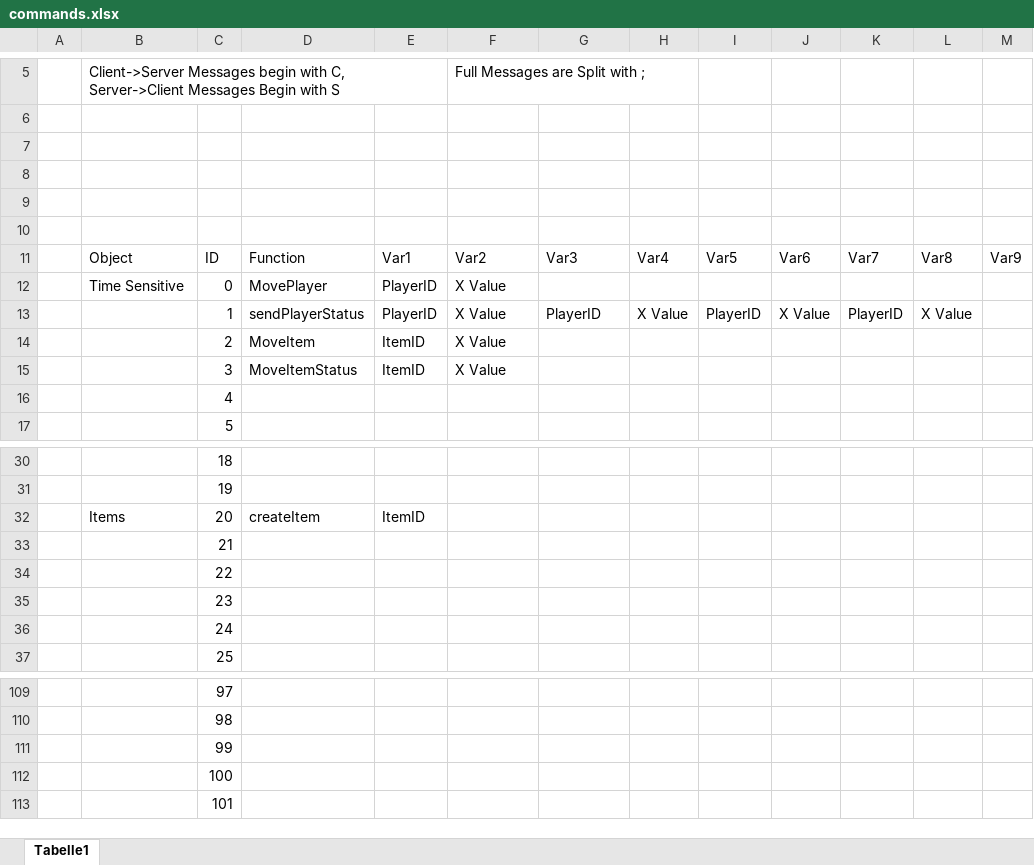
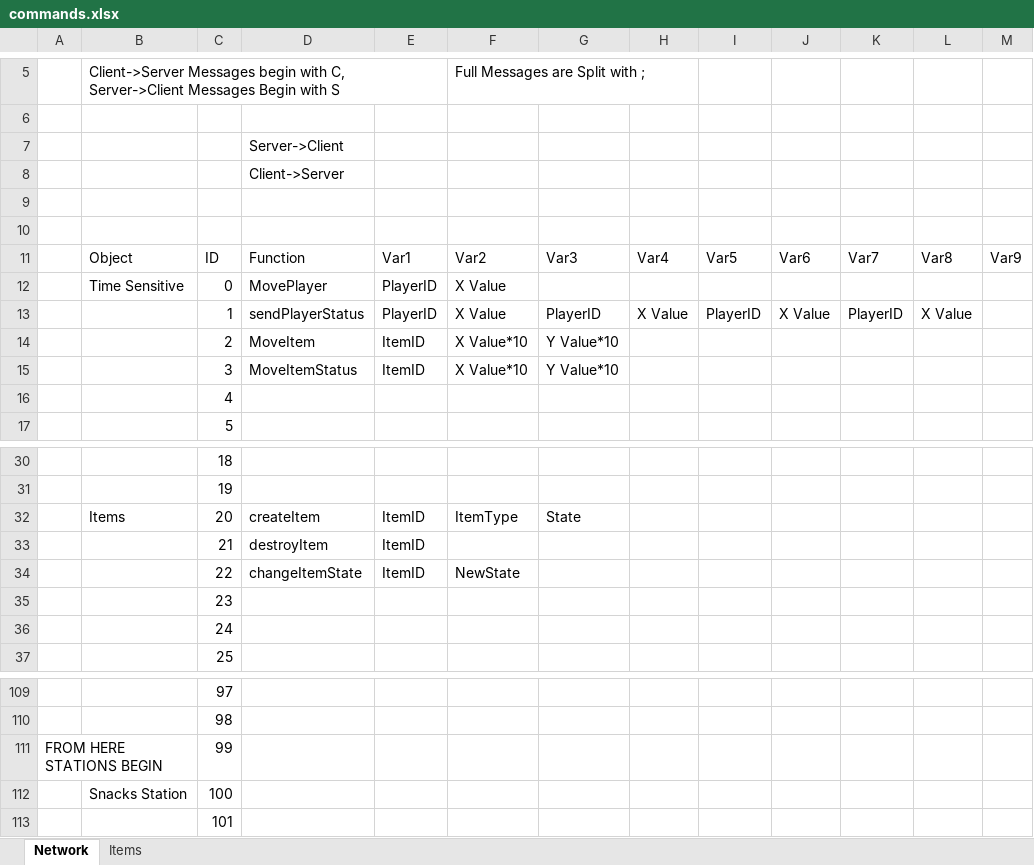
Before and after one commit to Ballmaid/UnderWaterRestaurantGame, an Excel workbook: commands.xlsx, sheet Network, drawn as a sheet; only a part is shown, gaps mark what is left out; values as stored, in another font and other column widths than the file's, no cell formats; conditional formats not drawn; the diff names each change by its address in the sheet, - before the commit and + after, or states it on an @@ line.

Commit message:
Add half of the item system

```diff
--- a/commands.xlsx (sheet Network)
+++ b/commands.xlsx (sheet Network)
-sheet tab: Tabelle1
+sheet tab: Network
+sheet tab: Items
-D7: (empty)
+D7: Server->Client
-D8: (empty)
+D8: Client->Server
-F14:F15: X Value
+F14:F15: X Value*10
-G14:G15: (empty)
+G14:G15: Y Value*10
-F32: (empty)
+F32: ItemType
-G32: (empty)
+G32: State
-D33: (empty)
+D33: destroyItem
-E33:E34: (empty)
+E33:E34: ItemID
-D34: (empty)
+D34: changeItemState
-F34: (empty)
+F34: NewState
-A111: (empty)
+A111: FROM HERE STATIONS BEGIN
-B112: (empty)
+B112: Snacks Station
```
Also changed, not shown: cell formats, 9 other files.
